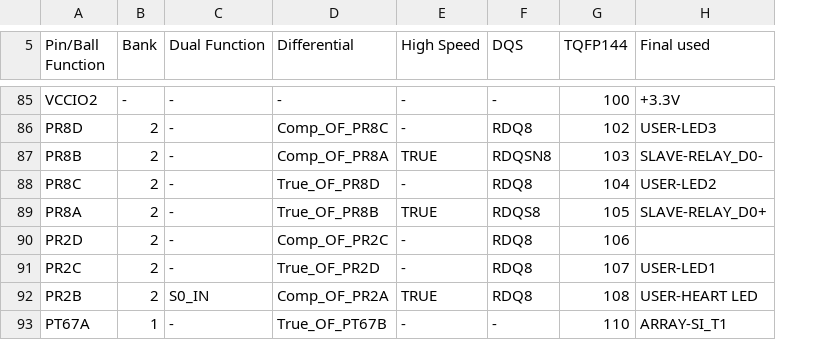
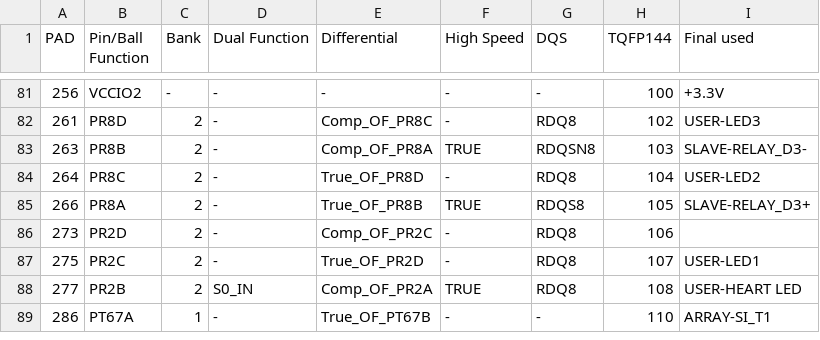
Before and after one commit to Jeo0/atg-client, a CSV file: hardware/docs/pins/used MASTER truncated-tq144-only.csv, drawn as a sheet; only a part is shown, gaps mark what is left out; addresses are those after the commit; the diff covers the shown part only; the diff names each change by its address in the sheet, - before the commit and + after, or states it on an @@ line.

```diff
--- a/hardware/docs/pins/used MASTER truncated-tq144-only.csv
+++ b/hardware/docs/pins/used MASTER truncated-tq144-only.csv
+column A (PAD), rows 81-89: 256 | 261 | 263 | 264 | 266 | 273 | 275 | 277 | 286
-I83 (Final used): SLAVE-RELAY_D0-
+I83 (Final used): SLAVE-RELAY_D3-
-I85 (Final used): SLAVE-RELAY_D0+
+I85 (Final used): SLAVE-RELAY_D3+
```
Also changed, not shown: 4 removed rows and 37 edited cells elsewhere in this file, 25 other files.
